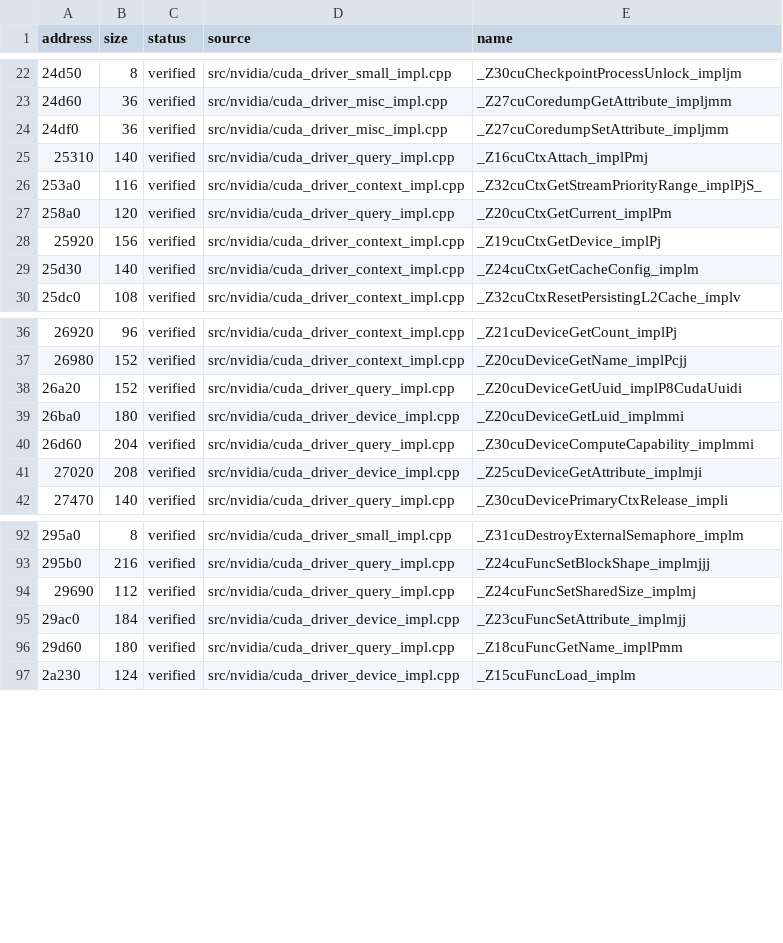
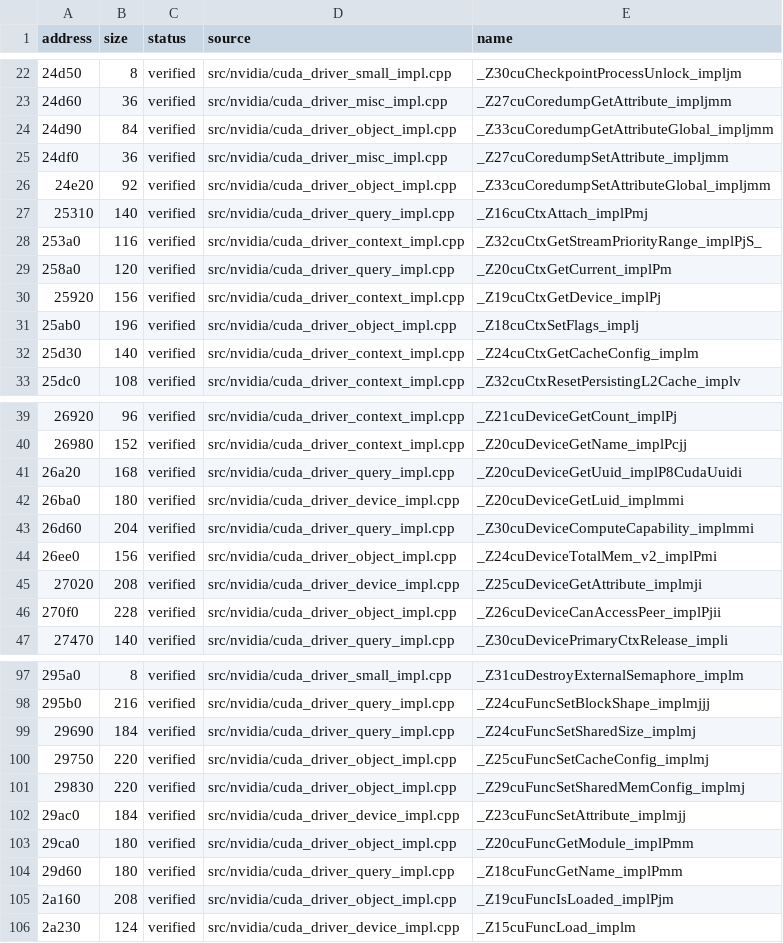
Before and after one commit to vexcited/FireEmblemFortunesWeave, a CSV file: data/ledger/subsdk1.csv, drawn as a sheet; only a part is shown, gaps mark what is left out; the diff covers the shown part only.

Commit message:
feat: decompile the CUDA texture reference setters and object queries (33.7330%)

```diff
--- a/data/ledger/subsdk1.csv
+++ b/data/ledger/subsdk1.csv
@@ -23,3 +23,5 @@ address,size,status,source,name
 24d60,36,verified,src/nvidia/cuda_driver_misc_impl.cpp,_Z27cuCoredumpGetAttribute_impljmm
+24d90,84,verified,src/nvidia/cuda_driver_object_impl.cpp,_Z33cuCoredumpGetAttributeGlobal_impljmm
 24df0,36,verified,src/nvidia/cuda_driver_misc_impl.cpp,_Z27cuCoredumpSetAttribute_impljmm
+24e20,92,verified,src/nvidia/cuda_driver_object_impl.cpp,_Z33cuCoredumpSetAttributeGlobal_impljmm
 25310,140,verified,src/nvidia/cuda_driver_query_impl.cpp,_Z16cuCtxAttach_implPmj
@@ -28,2 +30,3 @@ address,size,status,source,name
 25920,156,verified,src/nvidia/cuda_driver_context_impl.cpp,_Z19cuCtxGetDevice_implPj
+25ab0,196,verified,src/nvidia/cuda_driver_object_impl.cpp,_Z18cuCtxSetFlags_implj
 25d30,140,verified,src/nvidia/cuda_driver_context_impl.cpp,_Z24cuCtxGetCacheConfig_implm
@@ -37,6 +40,8 @@ address,size,status,source,name
 26980,152,verified,src/nvidia/cuda_driver_context_impl.cpp,_Z20cuDeviceGetName_implPcjj
-26a20,152,verified,src/nvidia/cuda_driver_query_impl.cpp,_Z20cuDeviceGetUuid_implP8CudaUuidi
+26a20,168,verified,src/nvidia/cuda_driver_query_impl.cpp,_Z20cuDeviceGetUuid_implP8CudaUuidi
 26ba0,180,verified,src/nvidia/cuda_driver_device_impl.cpp,_Z20cuDeviceGetLuid_implmmi
 26d60,204,verified,src/nvidia/cuda_driver_query_impl.cpp,_Z30cuDeviceComputeCapability_implmmi
+26ee0,156,verified,src/nvidia/cuda_driver_object_impl.cpp,_Z24cuDeviceTotalMem_v2_implPmi
 27020,208,verified,src/nvidia/cuda_driver_device_impl.cpp,_Z25cuDeviceGetAttribute_implmji
+270f0,228,verified,src/nvidia/cuda_driver_object_impl.cpp,_Z26cuDeviceCanAccessPeer_implPjii
 27470,140,verified,src/nvidia/cuda_driver_query_impl.cpp,_Z30cuDevicePrimaryCtxRelease_impli
@@ -93,5 +98,9 @@ address,size,status,source,name
 295b0,216,verified,src/nvidia/cuda_driver_query_impl.cpp,_Z24cuFuncSetBlockShape_implmjjj
-29690,112,verified,src/nvidia/cuda_driver_query_impl.cpp,_Z24cuFuncSetSharedSize_implmj
+29690,184,verified,src/nvidia/cuda_driver_query_impl.cpp,_Z24cuFuncSetSharedSize_implmj
+29750,220,verified,src/nvidia/cuda_driver_object_impl.cpp,_Z25cuFuncSetCacheConfig_implmj
+29830,220,verified,src/nvidia/cuda_driver_object_impl.cpp,_Z29cuFuncSetSharedMemConfig_implmj
 29ac0,184,verified,src/nvidia/cuda_driver_device_impl.cpp,_Z23cuFuncSetAttribute_implmjj
+29ca0,180,verified,src/nvidia/cuda_driver_object_impl.cpp,_Z20cuFuncGetModule_implPmm
 29d60,180,verified,src/nvidia/cuda_driver_query_impl.cpp,_Z18cuFuncGetName_implPmm
+2a160,208,verified,src/nvidia/cuda_driver_object_impl.cpp,_Z19cuFuncIsLoaded_implPjm
 2a230,124,verified,src/nvidia/cuda_driver_device_impl.cpp,_Z15cuFuncLoad_implm
```
Also changed, not shown: 19 added rows and 5 edited cells elsewhere in this file, 1 other file.
